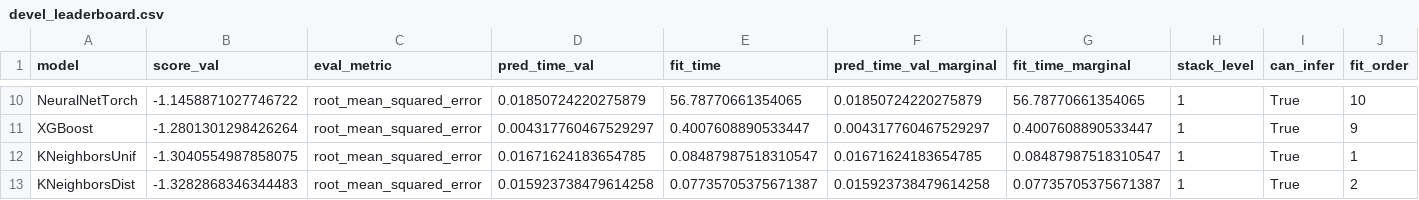
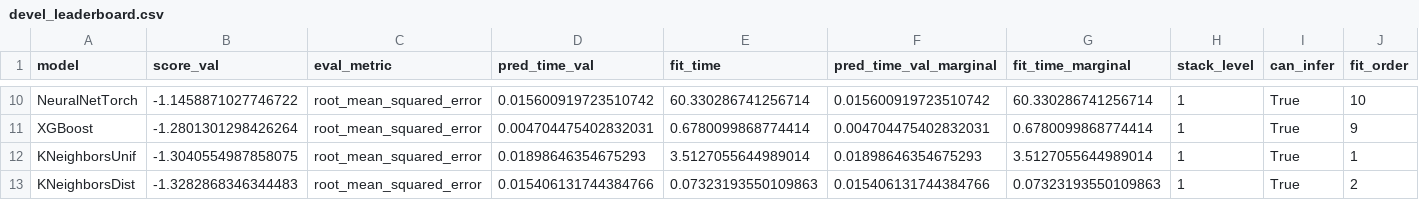
Before and after one commit to sandyherho/final_geo256, a CSV file: data/devel_leaderboard.csv, drawn as a sheet; only a part is shown, gaps mark what is left out; the diff covers the shown part only; the diff names each change by its address in the sheet, - before the commit and + after, or states it on an @@ line.

```diff
--- a/data/devel_leaderboard.csv
+++ b/data/devel_leaderboard.csv
-D10 (pred_time_val): 0.01850724220275879
+D10 (pred_time_val): 0.015600919723510742
-E10 (fit_time): 56.78770661354065
+E10 (fit_time): 60.330286741256714
-F10 (pred_time_val_marginal): 0.01850724220275879
+F10 (pred_time_val_marginal): 0.015600919723510742
-G10 (fit_time_marginal): 56.78770661354065
+G10 (fit_time_marginal): 60.330286741256714
-D11 (pred_time_val): 0.004317760467529297
+D11 (pred_time_val): 0.004704475402832031
-E11 (fit_time): 0.4007608890533447
+E11 (fit_time): 0.6780099868774414
-F11 (pred_time_val_marginal): 0.004317760467529297
+F11 (pred_time_val_marginal): 0.004704475402832031
-G11 (fit_time_marginal): 0.4007608890533447
+G11 (fit_time_marginal): 0.6780099868774414
-D12 (pred_time_val): 0.01671624183654785
+D12 (pred_time_val): 0.01898646354675293
-E12 (fit_time): 0.08487987518310547
+E12 (fit_time): 3.5127055644989014
-F12 (pred_time_val_marginal): 0.01671624183654785
+F12 (pred_time_val_marginal): 0.01898646354675293
-G12 (fit_time_marginal): 0.08487987518310547
+G12 (fit_time_marginal): 3.5127055644989014
-D13 (pred_time_val): 0.015923738479614258
+D13 (pred_time_val): 0.015406131744384766
-E13 (fit_time): 0.07735705375671387
+E13 (fit_time): 0.07323193550109863
-F13 (pred_time_val_marginal): 0.015923738479614258
+F13 (pred_time_val_marginal): 0.015406131744384766
-G13 (fit_time_marginal): 0.07735705375671387
+G13 (fit_time_marginal): 0.07323193550109863
```
Also changed, not shown: 32 edited cells elsewhere in this file, 18 other files.
